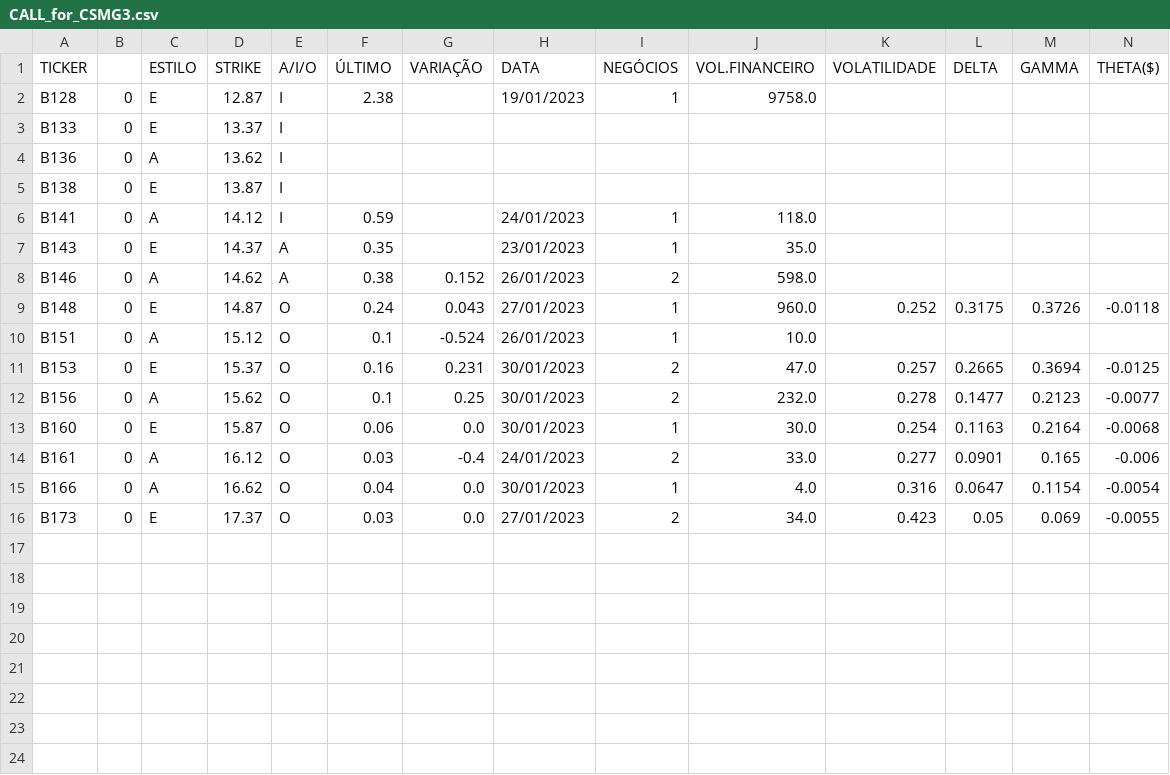
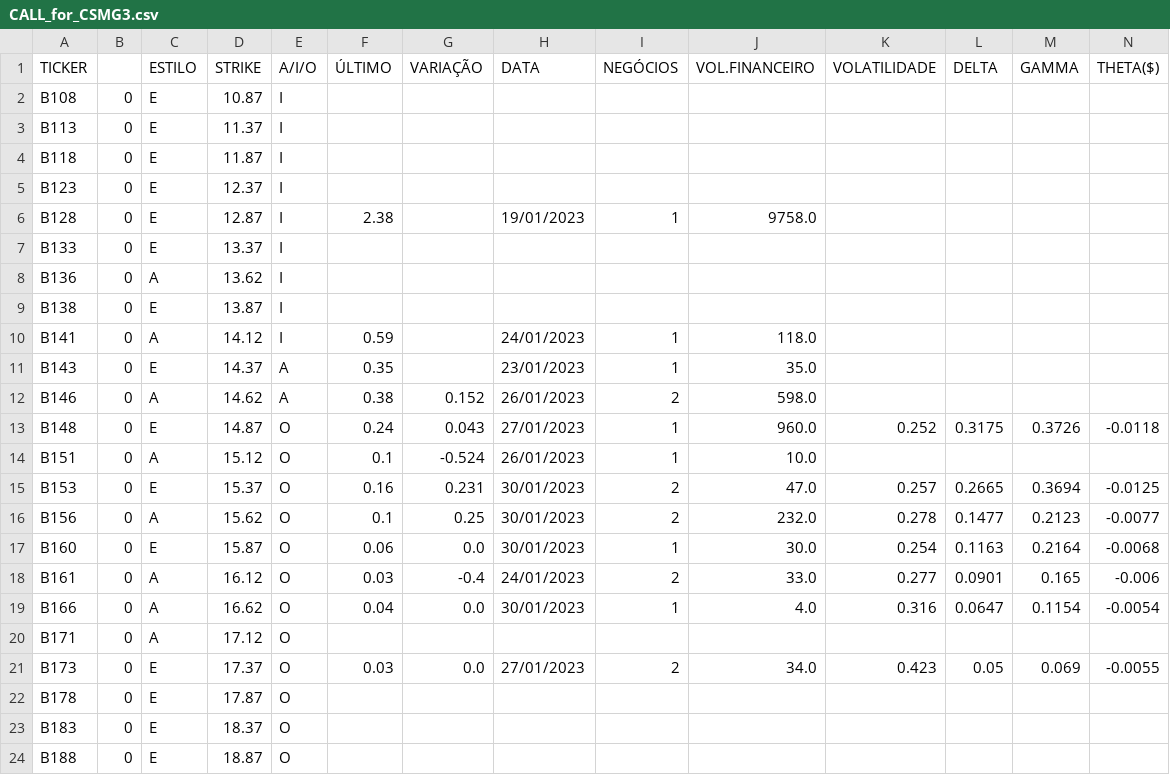
Before and after one commit to guiworldtv/Py_bovespa, a CSV file: src/data/CALL_for_CSMG3.csv, drawn as a sheet; only a part is shown; rows hold the shown columns only; the diff names each change by its address in the sheet, - before the commit and + after, or states it on an @@ line.

```diff
--- a/src/data/CALL_for_CSMG3.csv
+++ b/src/data/CALL_for_CSMG3.csv
+row 2: B108 | 0 | E | 10.87 | I
+row 3: B113 | 0 | E | 11.37 | I
+row 4: B118 | 0 | E | 11.87 | I
+row 5: B123 | 0 | E | 12.37 | I
+row 20: B171 | 0 | A | 17.12 | O
+row 22: B178 | 0 | E | 17.87 | O
+row 23: B183 | 0 | E | 18.37 | O
+row 24: B188 | 0 | E | 18.87 | O
```
Also changed, not shown: src/data/CALL_for_BRSR6.csv, src/data/CALL_for_ENGI11.csv, 51 other files.
